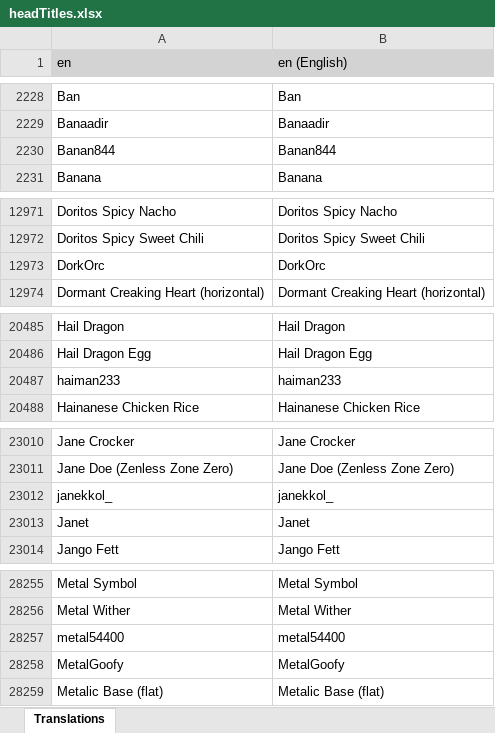
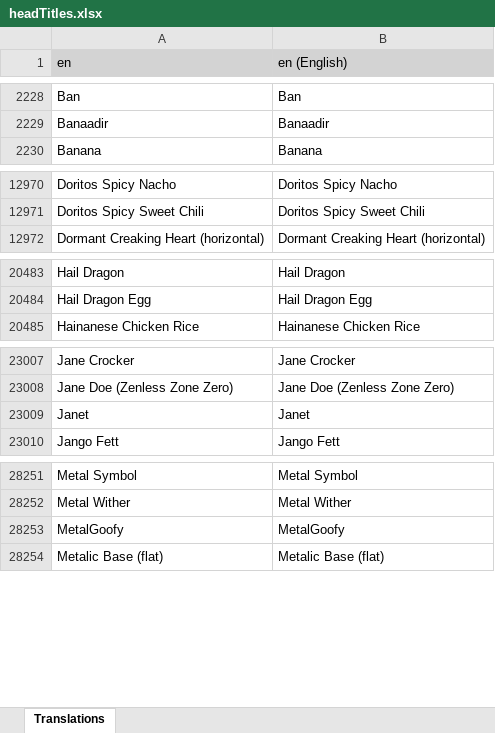
Before and after one commit to LordRazen/mchv2-translations-plugin, an Excel workbook: lang/en/headTitles.xlsx, sheet Translations, drawn as a sheet; only a part is shown, gaps mark what is left out; values as stored, in another font and other column widths than the file's, no borders; removed rows and columns are numbered as before the commit, all else as after; the diff covers the shown part only; the diff names each change by its address in the sheet, - before the commit and + after, or states it on an @@ line.

Commit message:
Update Translations: 2025-07-23

```diff
--- a/lang/en/headTitles.xlsx (sheet Translations)
+++ b/lang/en/headTitles.xlsx (sheet Translations)
-row 2230: Banan844 | Banan844
-row 12973: DorkOrc | DorkOrc
-row 20487: haiman233 | haiman233
-row 23012: janekkol_ | janekkol_
-row 28257: metal54400 | metal54400
```
Also changed, not shown: 1 added row and 2 removed rows elsewhere in this sheet, 57 other files.
